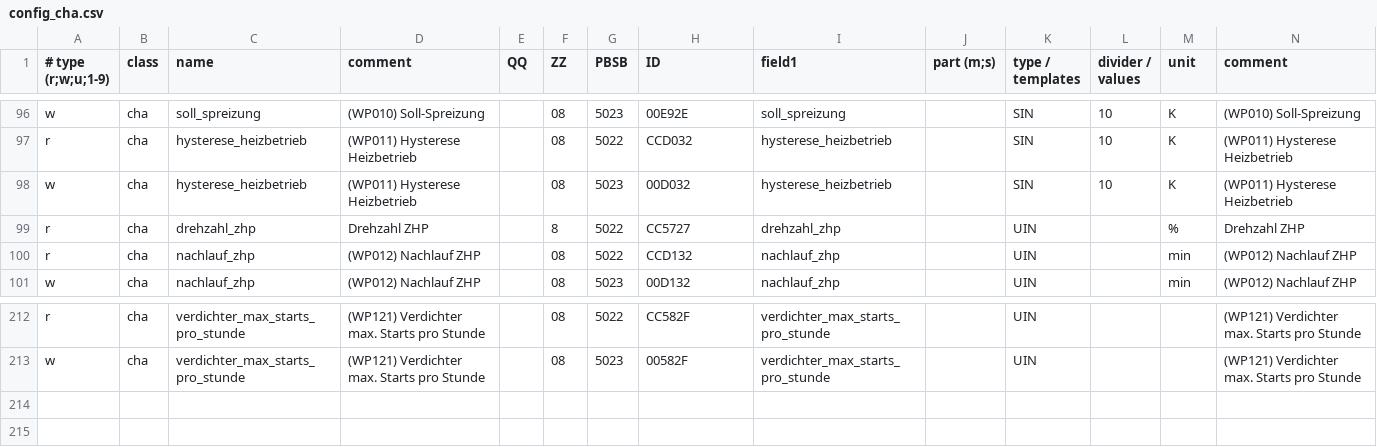
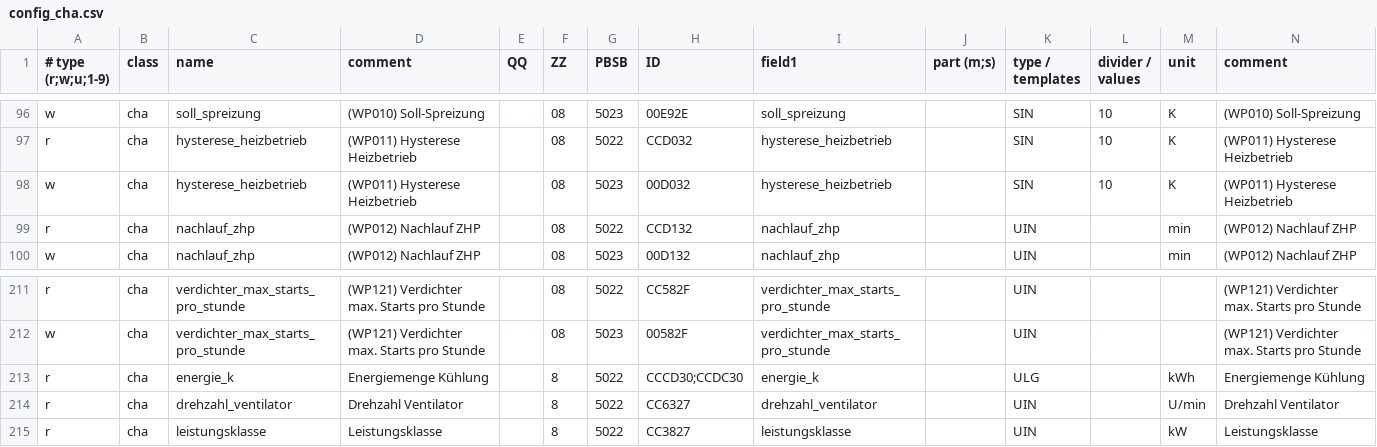
Before and after one commit to puni2k/ebusd-configuration-wolf, a CSV file: config_cha.csv, drawn as a sheet; only a part is shown, gaps mark what is left out; removed rows and columns are numbered as before the commit, all else as after; the diff names each change by its address in the sheet, - before the commit and + after, or states it on an @@ line.

Commit message:
Add missing leistungsklasse+drehzahl_ventilator

```diff
--- a/config_cha.csv
+++ b/config_cha.csv
-row 99: r | cha | drehzahl_zhp | Drehzahl ZHP |  | 8 | 5022 | CC5727 | drehzahl_zhp |  | UIN |  | % | Drehzahl ZHP
+row 213: r | cha | energie_k | Energiemenge Kühlung |  | 8 | 5022 | CCCD30;CCDC30 | energie_k |  | ULG |  | kWh | Energiemenge Kühlung
+row 214: r | cha | drehzahl_ventilator | Drehzahl Ventilator |  | 8 | 5022 | CC6327 | drehzahl_ventilator |  | UIN |  | U/min | Drehzahl Ventilator
+row 215: r | cha | leistungsklasse | Leistungsklasse |  | 8 | 5022 | CC3827 | leistungsklasse |  | UIN |  | kW | Leistungsklasse
```
